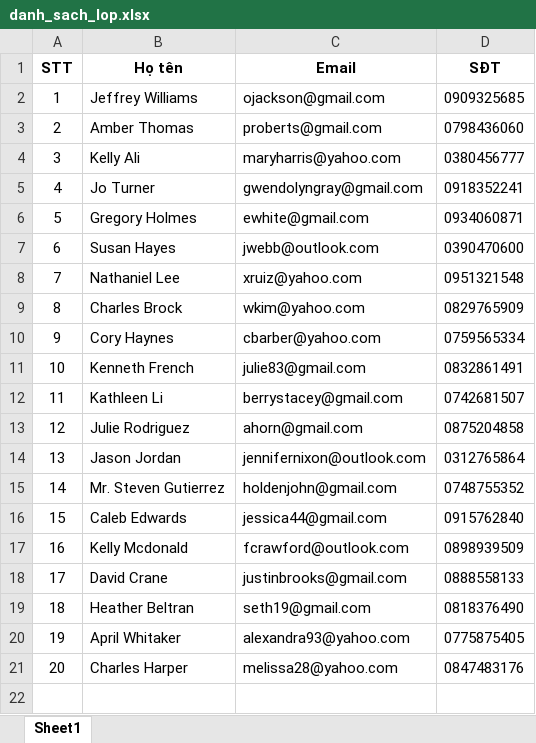
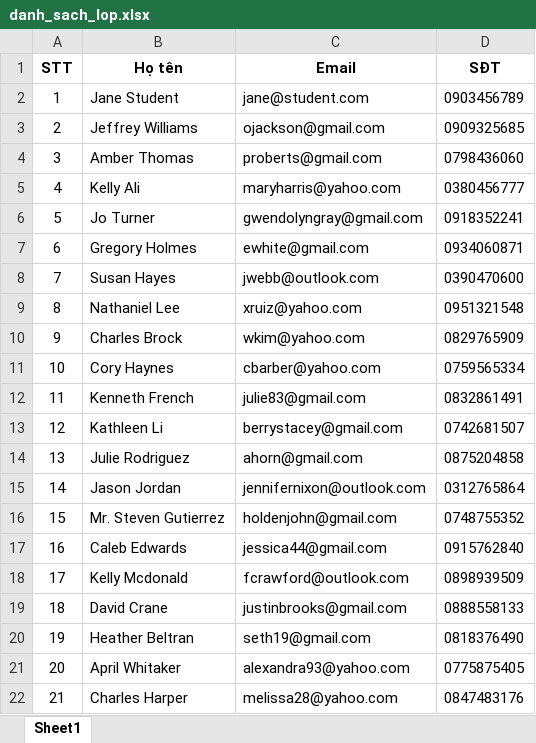
Before and after one commit to ntl1997/DATN, an Excel workbook: src/main/resources/database/danh_sach_lop.xlsx, sheet Sheet1, drawn as a sheet; values as stored, in another font and other column widths than the file's, no borders; table styles not drawn; addresses are those after the commit; the diff names each change by its address in the sheet, - before the commit and + after, or states it on an @@ line.

```diff
--- a/src/main/resources/database/danh_sach_lop.xlsx (sheet Sheet1)
+++ b/src/main/resources/database/danh_sach_lop.xlsx (sheet Sheet1)
+row 2: 1 | Jane Student | jane@student.com | 0903456789
@@ column A (STT) renumbered from row 3 down @@
```
Also changed, not shown: 2 other files.
